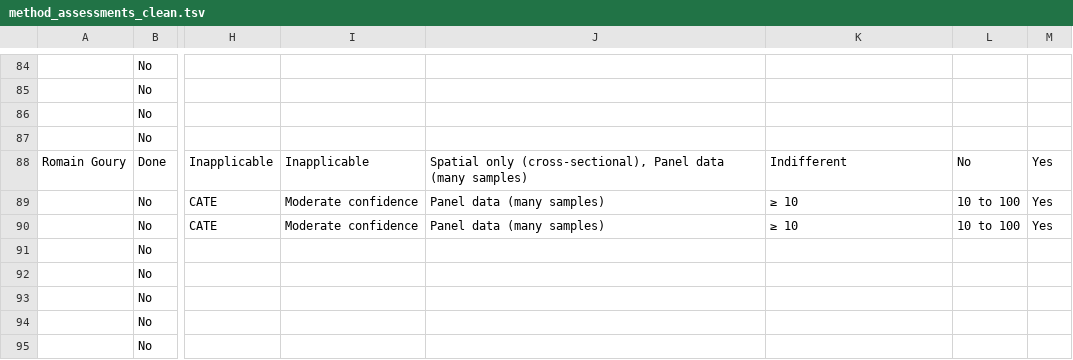
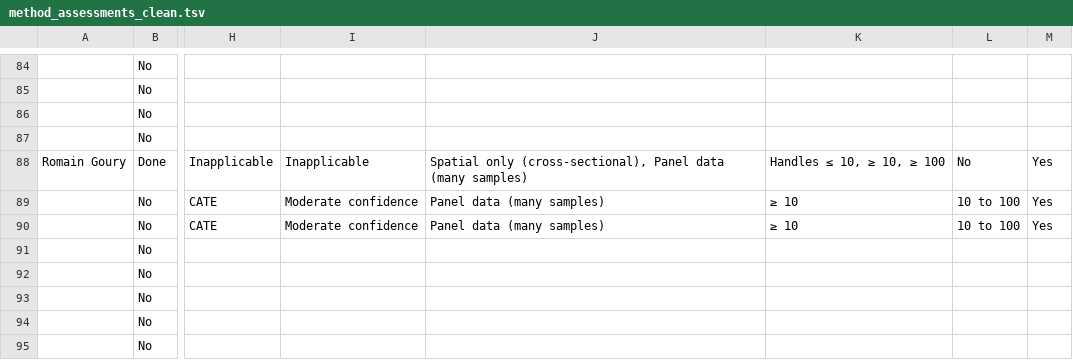
Before and after one commit to estopinj/dam, a TSV file: _data/method_assessments_clean.tsv, drawn as a sheet; only a part is shown, gaps mark what is left out; the diff covers the shown part only; the diff names each change by its address in the sheet, - before the commit and + after, or states it on an @@ line.

```diff
--- a/_data/method_assessments_clean.tsv
+++ b/_data/method_assessments_clean.tsv
-K88: Indifferent
+K88: Handles ≤ 10, ≥ 10, ≥ 100
```
Also changed, not shown: 11 edited cells elsewhere in this file, _data/Attribution methods - Method Assessment.tsv, _data/method_assessments.tsv, 4 other files.
